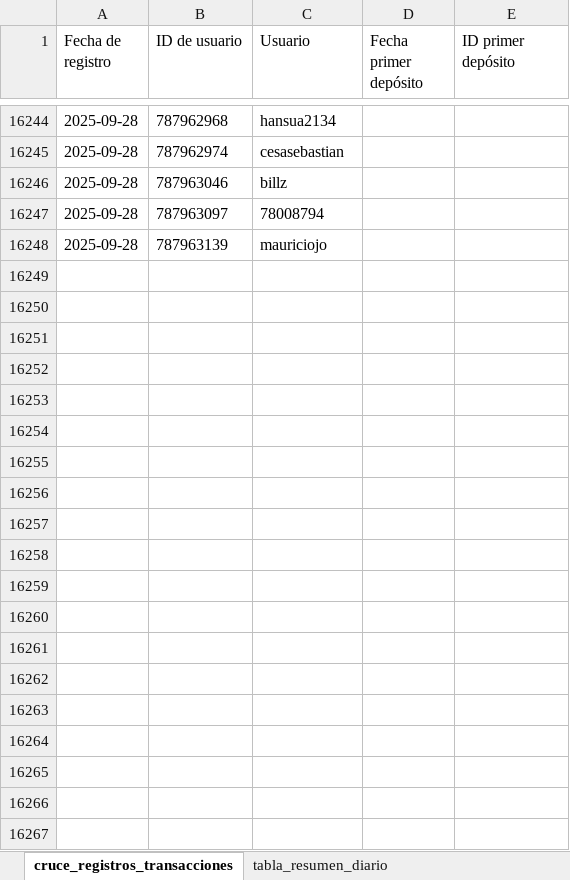
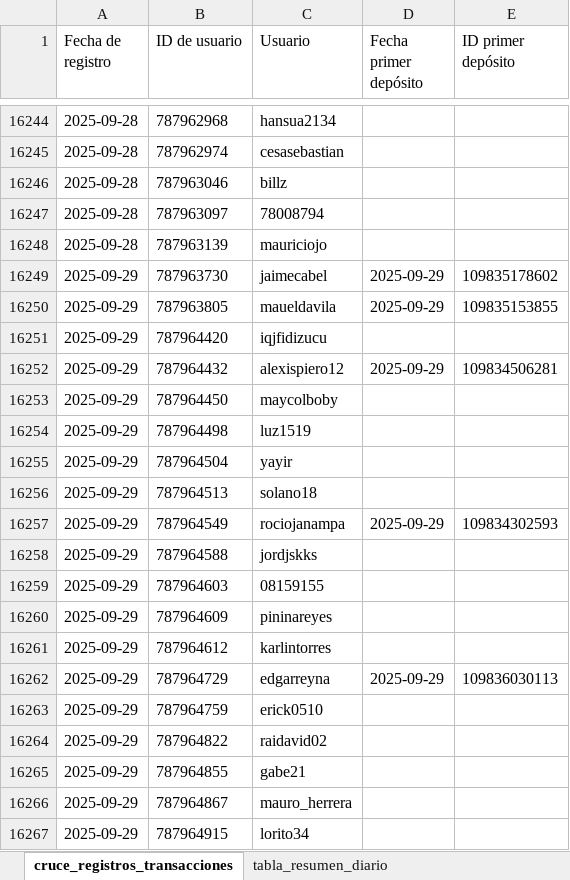
Before and after one commit to james5777/FTD-s-Aciertala, an Excel workbook: Reporte_Diario_Aciertala.xlsx, sheet cruce_registros_transacciones, drawn as a sheet; only a part is shown, gaps mark what is left out; values as stored, in another font and other column widths than the file's, no borders; table styles not drawn; the diff covers the shown part only; the diff names each change by its address in the sheet, - before the commit and + after, or states it on an @@ line.

```diff
--- a/Reporte_Diario_Aciertala.xlsx (sheet cruce_registros_transacciones)
+++ b/Reporte_Diario_Aciertala.xlsx (sheet cruce_registros_transacciones)
+row 16249: 2025-09-29 | 787963730 | jaimecabel | 2025-09-29 | 109835178602
+row 16250: 2025-09-29 | 787963805 | maueldavila | 2025-09-29 | 109835153855
+row 16251: 2025-09-29 | 787964420 | iqjfidizucu
+row 16252: 2025-09-29 | 787964432 | alexispiero12 | 2025-09-29 | 109834506281
+row 16253: 2025-09-29 | 787964450 | maycolboby
+row 16254: 2025-09-29 | 787964498 | luz1519
+row 16255: 2025-09-29 | 787964504 | yayir
+row 16256: 2025-09-29 | 787964513 | solano18
+row 16257: 2025-09-29 | 787964549 | rociojanampa | 2025-09-29 | 109834302593
+row 16258: 2025-09-29 | 787964588 | jordjskks
+row 16259: 2025-09-29 | 787964603 | 08159155
+row 16260: 2025-09-29 | 787964609 | pininareyes
+row 16261: 2025-09-29 | 787964612 | karlintorres
+row 16262: 2025-09-29 | 787964729 | edgarreyna | 2025-09-29 | 109836030113
+row 16263: 2025-09-29 | 787964759 | erick0510
+row 16264: 2025-09-29 | 787964822 | raidavid02
+row 16265: 2025-09-29 | 787964855 | gabe21
+row 16266: 2025-09-29 | 787964867 | mauro_herrera
+row 16267: 2025-09-29 | 787964915 | lorito34
```
Also changed, not shown: 81 added rows and 2 edited cells elsewhere in this sheet, sheet tabla_resumen_diario, 6 other files.
